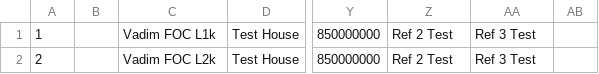
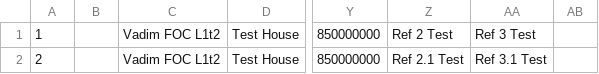
Before and after one commit to VadimZonder/showoff, a CSV file: public/uploads/resume/attachment/1/OurFormatTest.csv, drawn as a sheet; only a part is shown, gaps mark what is left out; the diff names each change by its address in the sheet, - before the commit and + after, or states it on an @@ line.

```diff
--- a/public/uploads/resume/attachment/1/OurFormatTest.csv
+++ b/public/uploads/resume/attachment/1/OurFormatTest.csv
-C1: Vadim FOC L1k
+C1: Vadim FOC L1t2
-C2: Vadim FOC L2k
+C2: Vadim FOC L1t2
-Z2: Ref 2 Test
+Z2: Ref 2.1 Test
-AA2: Ref 3 Test
+AA2: Ref 3.1 Test
```
Also changed, not shown: 9 other files.
